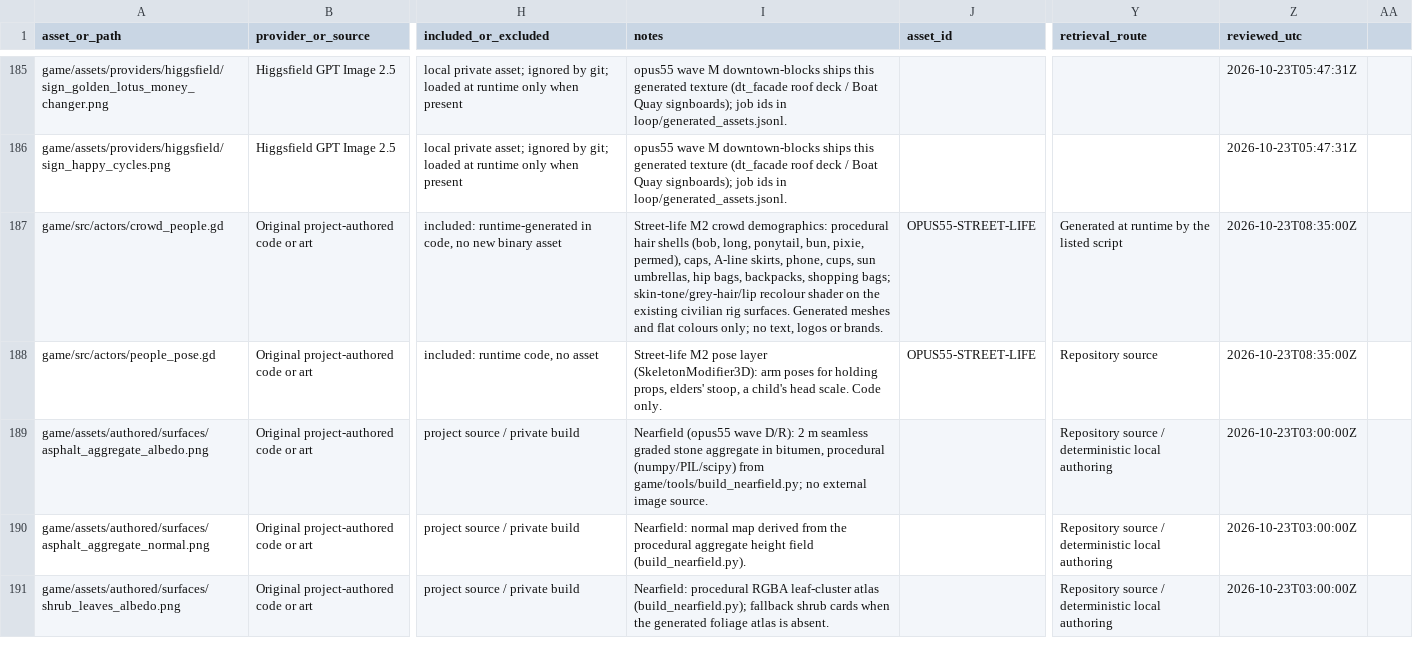
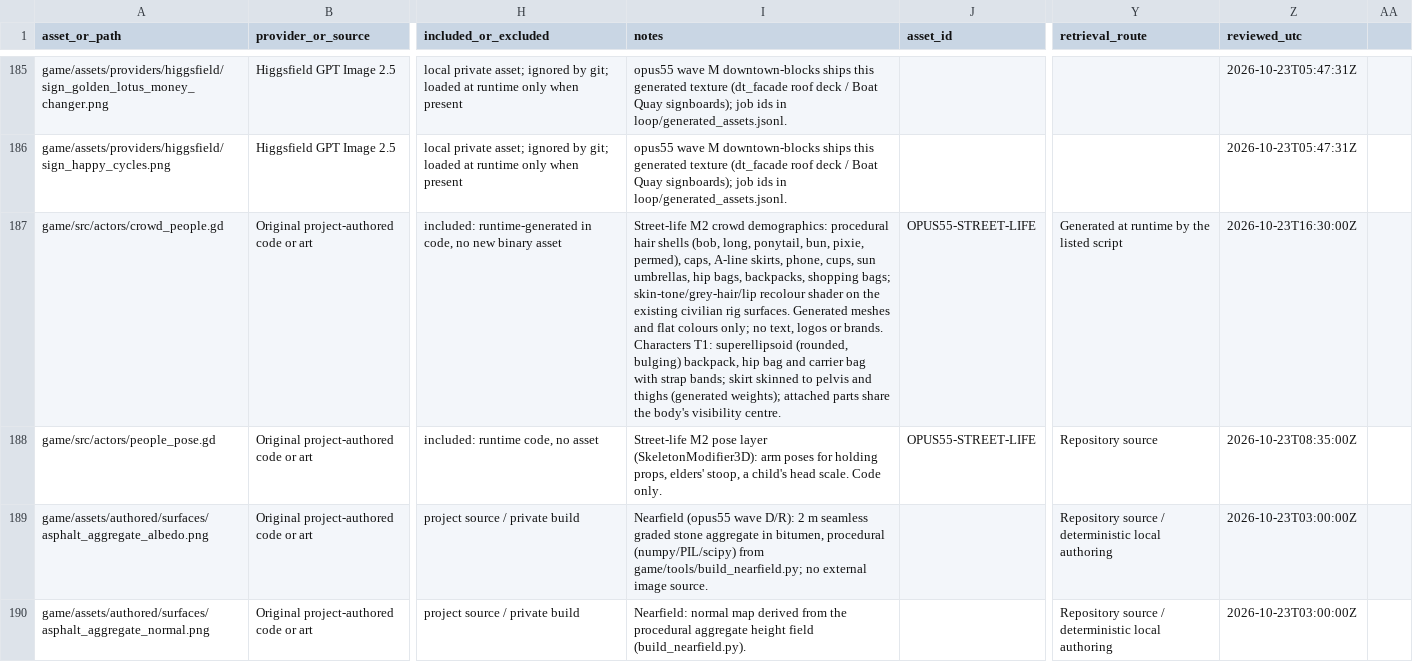
Before and after one commit to oh-ashen-one/gta-v-made-by-5-ai, a CSV file: docs/asset-manifest.csv, drawn as a sheet; only a part is shown, gaps mark what is left out; the shorter side is filled out with more unchanged rows; the diff covers the shown part only; the diff names each change by its address in the sheet, - before the commit and + after, or states it on an @@ line.

```diff
--- a/docs/asset-manifest.csv
+++ b/docs/asset-manifest.csv
-I187 (notes): …or brands.
+I187 (notes): …or brands. Characters T1: superellipsoid (rounded, bulging) backpack, hip bag and carrier bag with strap bands; skirt skinned to pelvis and thighs (generated weights); attached parts share the body's visibility centre.
-Z187 (reviewed_utc): 2026-10-23T08:35:00Z
+Z187 (reviewed_utc): 2026-10-23T16:30:00Z
```
Also changed, not shown: 1 added row elsewhere in this file, 9 other files.
